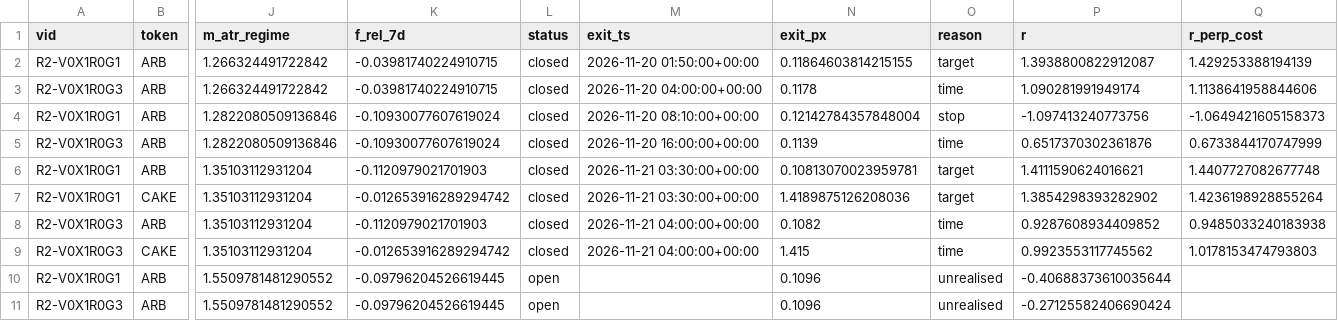
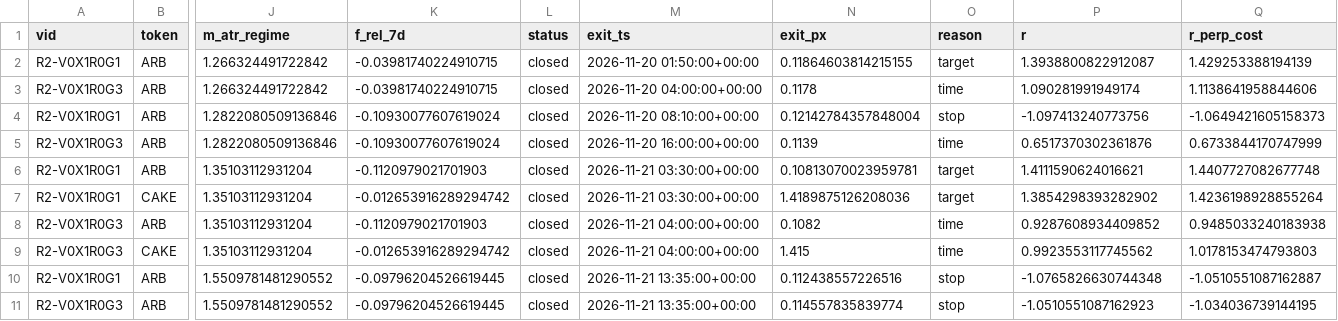
Before and after one commit to pelositoken/nautilus_trader, a CSV file: research/tt_edge_hunt/paper/state/ledger.csv, drawn as a sheet; only a part is shown, gaps mark what is left out; the diff names each change by its address in the sheet, - before the commit and + after, or states it on an @@ line.

```diff
--- a/research/tt_edge_hunt/paper/state/ledger.csv
+++ b/research/tt_edge_hunt/paper/state/ledger.csv
-L10:L11 (status): open
+L10:L11 (status): closed
-M10:M11 (exit_ts): (empty)
+M10:M11 (exit_ts): 2026-11-21 13:35:00+00:00
-N10 (exit_px): 0.1096
+N10 (exit_px): 0.112438557226516
-O10:O11 (reason): unrealised
+O10:O11 (reason): stop
-P10 (r): -0.40688373610035644
+P10 (r): -1.0765826630744348
-Q10 (r_perp_cost): (empty)
+Q10 (r_perp_cost): -1.0510551087162887
-N11 (exit_px): 0.1096
+N11 (exit_px): 0.114557835839774
-P11 (r): -0.27125582406690424
+P11 (r): -1.0510551087162923
-Q11 (r_perp_cost): (empty)
+Q11 (r_perp_cost): -1.034036739144195
```
Also changed, not shown: 3 other files.
